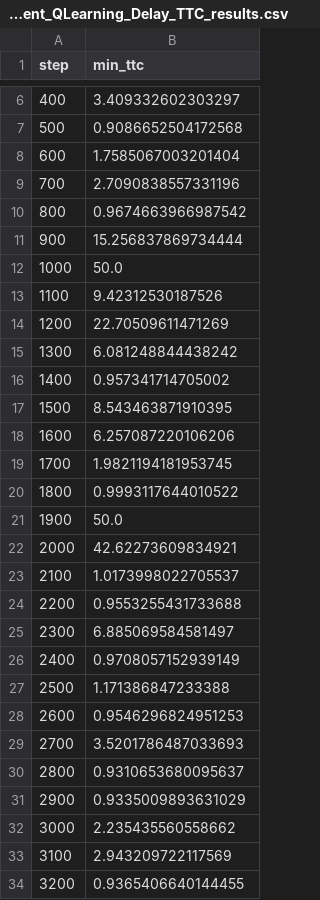
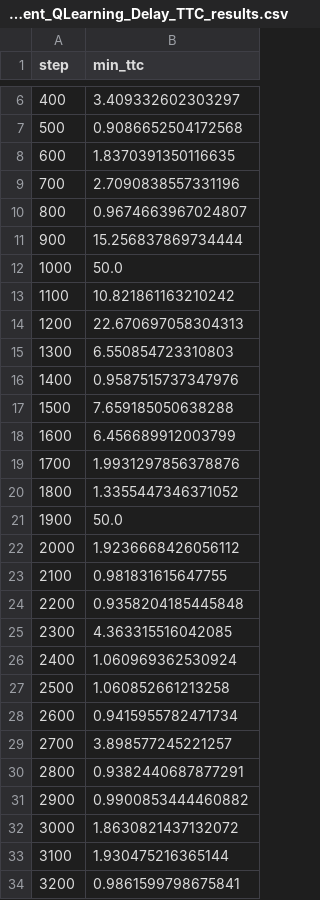
Before and after one commit to AbdoAli003/TrafficGradProject, a CSV file: 25_Jan_Road/Single Agent/combine graphs/medium_demand_SingleAgent_QLearning_Delay_TTC_results.csv, drawn as a sheet; only a part is shown, gaps mark what is left out; the diff covers the shown part only.

Commit message:
feat - adding TTC results for 25_Jan_Road single agent

```diff
--- a/25_Jan_Road/Single Agent/combine graphs/medium_demand_SingleAgent_QLearning_Delay_TTC_results.csv
+++ b/25_Jan_Road/Single Agent/combine graphs/medium_demand_SingleAgent_QLearning_Delay_TTC_results.csv
@@ -7,28 +7,28 @@ step,min_ttc
 500,0.9086652504172568
-600,1.7585067003201404
+600,1.8370391350116635
 700,2.7090838557331196
-800,0.9674663966987542
+800,0.9674663967024807
 900,15.256837869734444
 1000,50.0
-1100,9.42312530187526
-1200,22.70509611471269
-1300,6.081248844438242
-1400,0.957341714705002
-1500,8.543463871910395
-1600,6.257087220106206
-1700,1.9821194181953745
-1800,0.9993117644010522
+1100,10.821861163210242
+1200,22.670697058304313
+1300,6.550854723310803
+1400,0.9587515737347976
+1500,7.659185050638288
+1600,6.456689912003799
+1700,1.9931297856378876
+1800,1.3355447346371052
 1900,50.0
-2000,42.62273609834921
-2100,1.0173998022705537
-2200,0.9553255431733688
-2300,6.885069584581497
-2400,0.9708057152939149
-2500,1.171386847233388
-2600,0.9546296824951253
-2700,3.5201786487033693
-2800,0.9310653680095637
-2900,0.9335009893631029
-3000,2.235435560558662
-3100,2.943209722117569
-3200,0.9365406640144455
+2000,1.9236668426056112
+2100,0.981831615647755
+2200,0.9358204185445848
+2300,4.363315516042085
+2400,1.060969362530924
+2500,1.060852661213258
+2600,0.9415955782471734
+2700,3.898577245221257
+2800,0.9382440687877291
+2900,0.9900853444460882
+3000,1.8630821437132072
+3100,1.930475216365144
+3200,0.9861599798675841
```
Also changed, not shown: 67 edited cells elsewhere in this file, 25_Jan_Road/Single Agent/combine graphs/high_demand_SingleAgent_DQN_Delay_TTC_results.csv, 25_Jan_Road/Single Agent/combine graphs/high_demand_SingleAgent_QLearning_Delay_TTC_results.csv, 7 other files.
